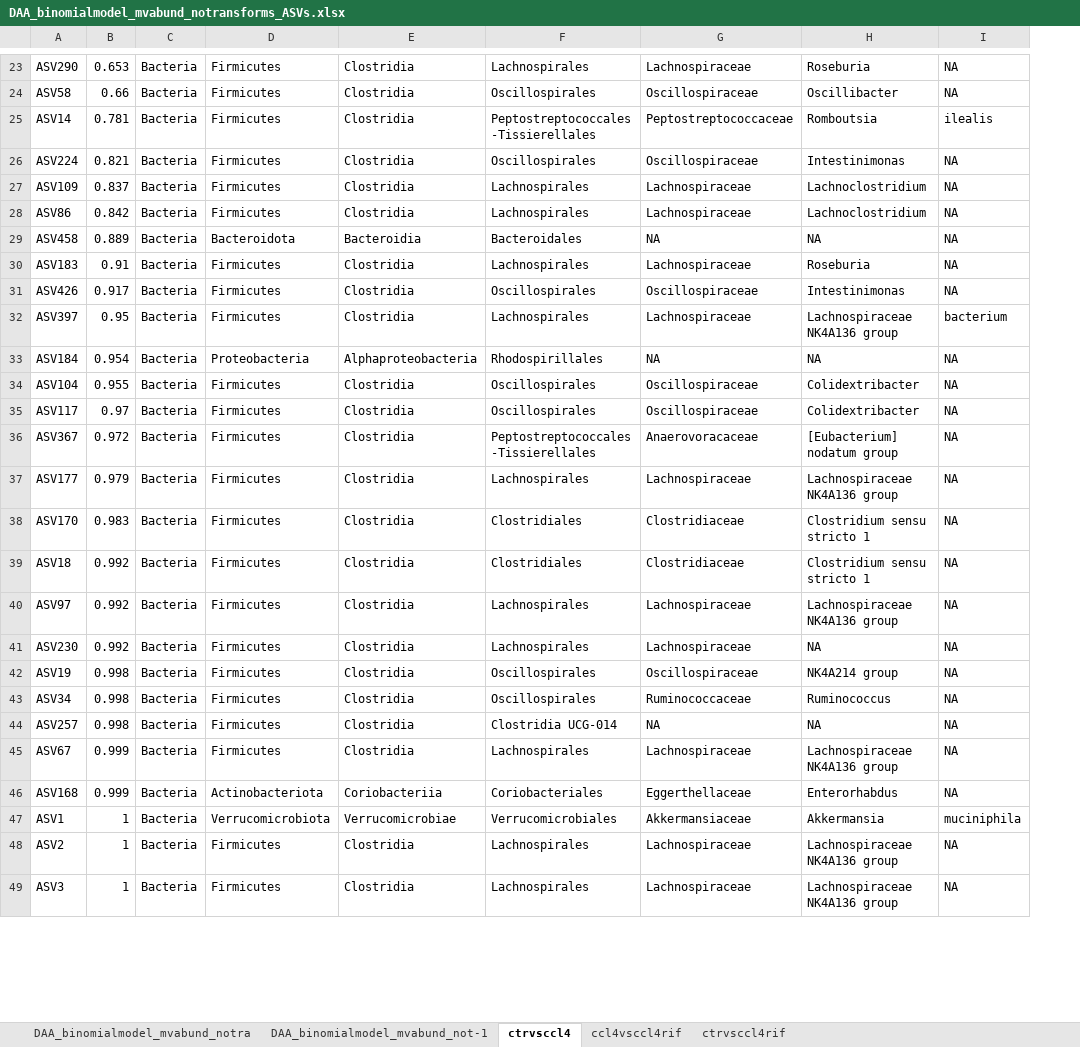
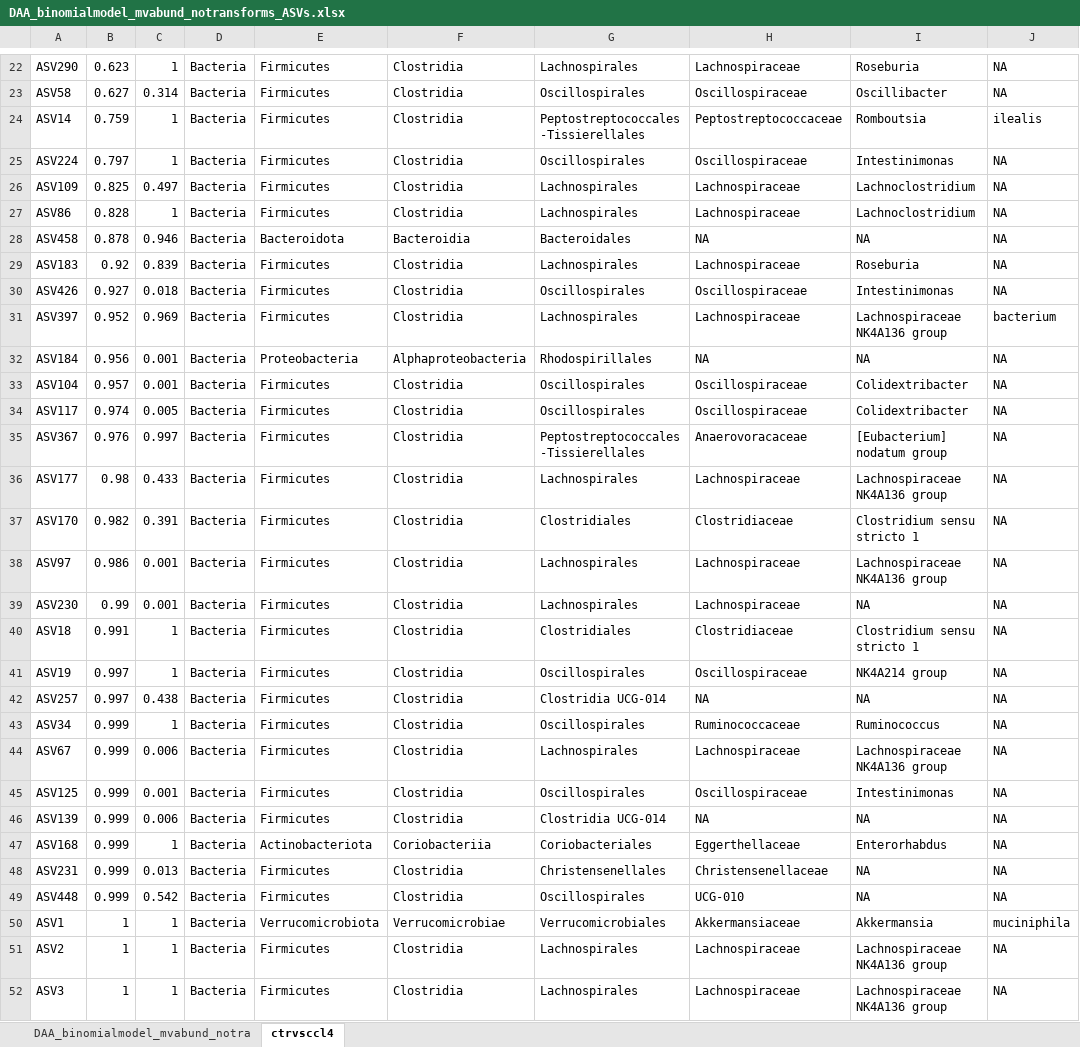
Before and after one commit to lolapsgp/Rats_HE_CCL4model, an Excel workbook: output/Tables/Dif_abundance_with_ps/mvabund/DAA_binomialmodel_mvabund_notransforms_ASVs.xlsx, sheet ctrvsccl4, drawn as a sheet; only a part is shown, gaps mark what is left out; values as stored, in another font and other column widths than the file's, no borders; removed rows and columns are numbered as before the commit, all else as after; the diff covers the shown part only; the diff names each change by its address in the sheet, - before the commit and + after, or states it on an @@ line.

```diff
--- a/output/Tables/Dif_abundance_with_ps/mvabund/DAA_binomialmodel_mvabund_notransforms_ASVs.xlsx (sheet ctrvsccl4)
+++ b/output/Tables/Dif_abundance_with_ps/mvabund/DAA_binomialmodel_mvabund_notransforms_ASVs.xlsx (sheet ctrvsccl4)
-sheet tab: DAA_binomialmodel_mvabund_not-1
-sheet tab: ccl4vsccl4rif
-sheet tab: ctrvsccl4rif
+column C, rows 22-39: 1 | 0.314 | 1 | 1 | 0.497 | 1 | 0.946 | 0.839 | 0.018 | 0.969 | 0.001 | 0.001 | 0.005 | 0.997 | 0.433 | 0.391 | 0.001 | 0.001; rows 41-42: 1 | 0.438; row 44: 0.006; row 47: 1; rows 50-52: all 1
-B22: 0.653
+B22: 0.623
-B23: 0.66
+B23: 0.627
-B24: 0.781
+B24: 0.759
-B25: 0.821
+B25: 0.797
-B26: 0.837
+B26: 0.825
-B27: 0.842
+B27: 0.828
-B28: 0.889
+B28: 0.878
-B29: 0.91
+B29: 0.92
-B30: 0.917
+B30: 0.927
-B31: 0.95
+B31: 0.952
-B32: 0.954
+B32: 0.956
-B33: 0.955
+B33: 0.957
-B34: 0.97
+B34: 0.974
-B35: 0.972
+B35: 0.976
-B36: 0.979
+B36: 0.98
-B37: 0.983
+B37: 0.982
-row 39: ASV18 | 0.992 | Bacteria | Firmicutes | Clostridia | Clostridiales | Clostridiaceae | Clostridium sensu stricto 1 | NA
-B38: 0.992
+B38: 0.986
-B39: 0.992
+B39: 0.99
+row 40: ASV18 | 0.991 | 1 | Bacteria | Firmicutes | Clostridia | Clostridiales | Clostridiaceae | Clostridium sensu stricto 1 | NA
-B41: 0.998
+B41: 0.997
-row 43: ASV34 | 0.998 | Bacteria | Firmicutes | Clostridia | Oscillospirales | Ruminococcaceae | Ruminococcus | NA
-B42: 0.998
+B42: 0.997
+row 43: ASV34 | 0.999 | 1 | Bacteria | Firmicutes | Clostridia | Oscillospirales | Ruminococcaceae | Ruminococcus | NA
+row 45: ASV125 | 0.999 | 0.001 | Bacteria | Firmicutes | Clostridia | Oscillospirales | Oscillospiraceae | Intestinimonas | NA
+row 46: ASV139 | 0.999 | 0.006 | Bacteria | Firmicutes | Clostridia | Clostridia UCG-014 | NA | NA | NA
+row 48: ASV231 | 0.999 | 0.013 | Bacteria | Firmicutes | Clostridia | Christensenellales | Christensenellaceae | NA | NA
+row 49: ASV448 | 0.999 | 0.542 | Bacteria | Firmicutes | Clostridia | Oscillospirales | UCG-010 | NA | NA
```
Also changed, not shown: 2 added rows, 6 removed rows, 1 moved row and 19 edited cells elsewhere in this sheet, sheet DAA_binomialmodel_mvabund_notra, 26 other files.
